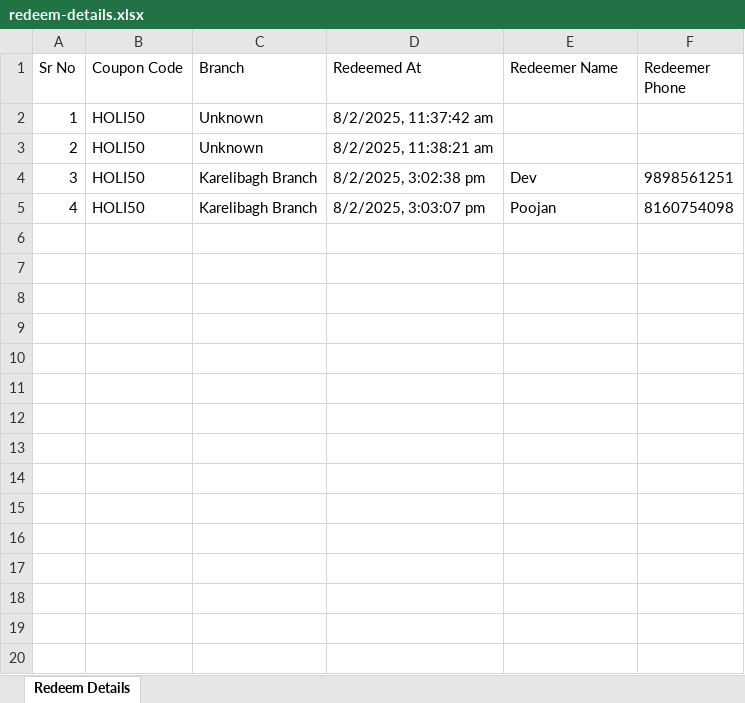
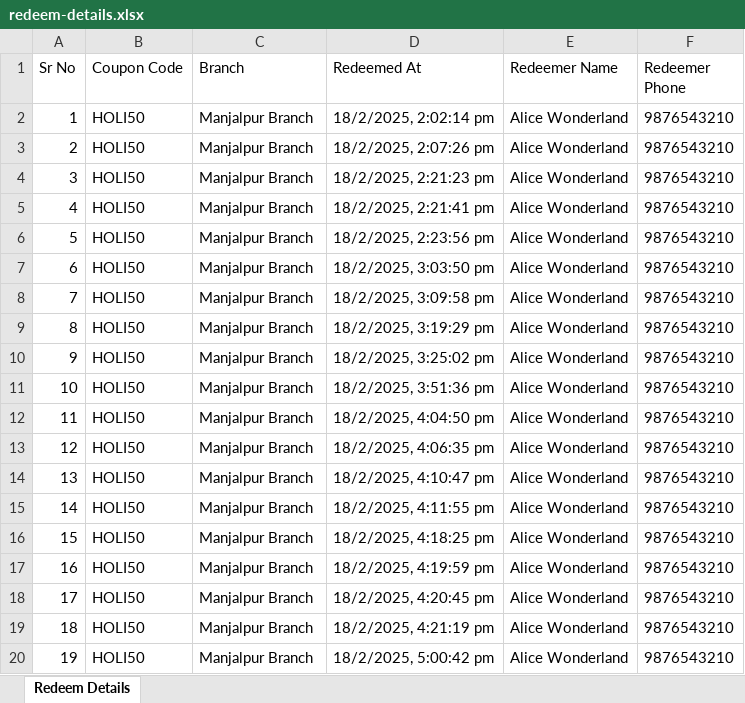
Before and after one commit to Yaksh31/Piztaalian_Server, an Excel workbook: uploads/redeem-details.xlsx, sheet Redeem Details, drawn as a sheet; only a part is shown; values as stored, in another font and other column widths than the file's, no borders; the diff covers the shown part only; the diff names each change by its address in the sheet, - before the commit and + after, or states it on an @@ line.

```diff
--- a/uploads/redeem-details.xlsx (sheet Redeem Details)
+++ b/uploads/redeem-details.xlsx (sheet Redeem Details)
-C2:C3 (Branch): Unknown
+C2:C3 (Branch): Manjalpur Branch
-D2 (Redeemed At): 8/2/2025, 11:37:42 am
+D2 (Redeemed At): 18/2/2025, 2:02:14 pm
-E2:E3 (Redeemer Name): (empty)
+E2:E3 (Redeemer Name): Alice Wonderland
-F2:F3 (Redeemer Phone): (empty)
+F2:F3 (Redeemer Phone): 9876543210
-D3 (Redeemed At): 8/2/2025, 11:38:21 am
+D3 (Redeemed At): 18/2/2025, 2:07:26 pm
-C4:C5 (Branch): Karelibagh Branch
+C4:C5 (Branch): Manjalpur Branch
-D4 (Redeemed At): 8/2/2025, 3:02:38 pm
+D4 (Redeemed At): 18/2/2025, 2:21:23 pm
-E4 (Redeemer Name): Dev
+E4 (Redeemer Name): Alice Wonderland
-F4 (Redeemer Phone): 9898561251
+F4 (Redeemer Phone): 9876543210
-D5 (Redeemed At): 8/2/2025, 3:03:07 pm
+D5 (Redeemed At): 18/2/2025, 2:21:41 pm
-E5 (Redeemer Name): Poojan
+E5 (Redeemer Name): Alice Wonderland
-F5 (Redeemer Phone): 8160754098
+F5 (Redeemer Phone): 9876543210
+row 6: 5 | HOLI50 | Manjalpur Branch | 18/2/2025, 2:23:56 pm | Alice Wonderland | 9876543210
+row 7: 6 | HOLI50 | Manjalpur Branch | 18/2/2025, 3:03:50 pm | Alice Wonderland | 9876543210
+row 8: 7 | HOLI50 | Manjalpur Branch | 18/2/2025, 3:09:58 pm | Alice Wonderland | 9876543210
+row 9: 8 | HOLI50 | Manjalpur Branch | 18/2/2025, 3:19:29 pm | Alice Wonderland | 9876543210
+row 10: 9 | HOLI50 | Manjalpur Branch | 18/2/2025, 3:25:02 pm | Alice Wonderland | 9876543210
+row 11: 10 | HOLI50 | Manjalpur Branch | 18/2/2025, 3:51:36 pm | Alice Wonderland | 9876543210
+row 12: 11 | HOLI50 | Manjalpur Branch | 18/2/2025, 4:04:50 pm | Alice Wonderland | 9876543210
+row 13: 12 | HOLI50 | Manjalpur Branch | 18/2/2025, 4:06:35 pm | Alice Wonderland | 9876543210
+row 14: 13 | HOLI50 | Manjalpur Branch | 18/2/2025, 4:10:47 pm | Alice Wonderland | 9876543210
+row 15: 14 | HOLI50 | Manjalpur Branch | 18/2/2025, 4:11:55 pm | Alice Wonderland | 9876543210
+row 16: 15 | HOLI50 | Manjalpur Branch | 18/2/2025, 4:18:25 pm | Alice Wonderland | 9876543210
+row 17: 16 | HOLI50 | Manjalpur Branch | 18/2/2025, 4:19:59 pm | Alice Wonderland | 9876543210
+row 18: 17 | HOLI50 | Manjalpur Branch | 18/2/2025, 4:20:45 pm | Alice Wonderland | 9876543210
+row 19: 18 | HOLI50 | Manjalpur Branch | 18/2/2025, 4:21:19 pm | Alice Wonderland | 9876543210
+row 20: 19 | HOLI50 | Manjalpur Branch | 18/2/2025, 5:00:42 pm | Alice Wonderland | 9876543210
```
Also changed, not shown: 34 added rows elsewhere in this sheet, 2 other files.
